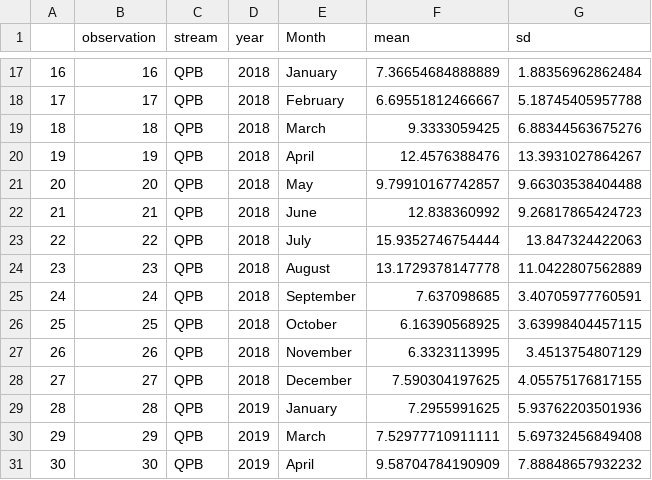
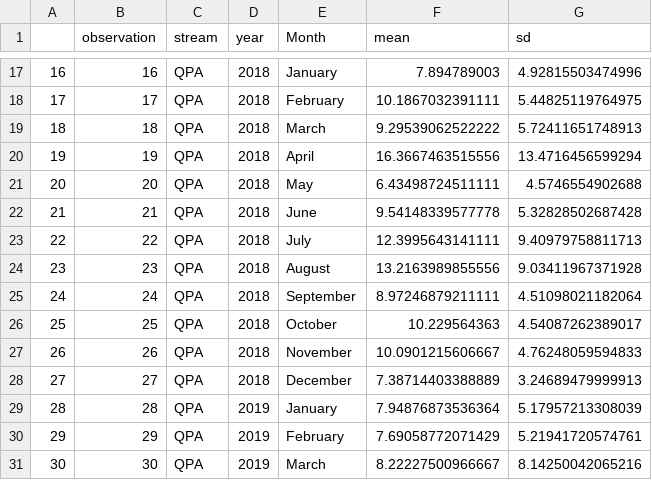
Before and after one commit to PEGutierrezF/datasummaryLTER, a CSV file: qpb_shrimps.csv, drawn as a sheet; only a part is shown, gaps mark what is left out; the diff covers the shown part only.

```diff
--- a/qpb_shrimps.csv
+++ b/qpb_shrimps.csv
@@ -17,15 +17,15 @@
-"16",16,"QPB",2018,"January",7.36654684888889,1.88356962862484
-"17",17,"QPB",2018,"February",6.69551812466667,5.18745405957788
-"18",18,"QPB",2018,"March",9.3333059425,6.88344563675276
-"19",19,"QPB",2018,"April",12.4576388476,13.3931027864267
-"20",20,"QPB",2018,"May",9.79910167742857,9.66303538404488
-"21",21,"QPB",2018,"June",12.838360992,9.26817865424723
-"22",22,"QPB",2018,"July",15.9352746754444,13.847324422063
-"23",23,"QPB",2018,"August",13.1729378147778,11.0422807562889
-"24",24,"QPB",2018,"September",7.637098685,3.40705977760591
-"25",25,"QPB",2018,"October",6.16390568925,3.63998404457115
-"26",26,"QPB",2018,"November",6.3323113995,3.4513754807129
-"27",27,"QPB",2018,"December",7.590304197625,4.05575176817155
-"28",28,"QPB",2019,"January",7.2955991625,5.93762203501936
-"29",29,"QPB",2019,"March",7.52977710911111,5.69732456849408
-"30",30,"QPB",2019,"April",9.58704784190909,7.88848657932232
+"16",16,"QPA",2018,"January",7.894789003,4.92815503474996
+"17",17,"QPA",2018,"February",10.1867032391111,5.44825119764975
+"18",18,"QPA",2018,"March",9.29539062522222,5.72411651748913
+"19",19,"QPA",2018,"April",16.3667463515556,13.4716456599294
+"20",20,"QPA",2018,"May",6.43498724511111,4.5746554902688
+"21",21,"QPA",2018,"June",9.54148339577778,5.32828502687428
+"22",22,"QPA",2018,"July",12.3995643141111,9.40979758811713
+"23",23,"QPA",2018,"August",13.2163989855556,9.03411967371928
+"24",24,"QPA",2018,"September",8.97246879211111,4.51098021182064
+"25",25,"QPA",2018,"October",10.229564363,4.54087262389017
+"26",26,"QPA",2018,"November",10.0901215606667,4.76248059594833
+"27",27,"QPA",2018,"December",7.38714403388889,3.24689479999913
+"28",28,"QPA",2019,"January",7.94876873536364,5.17957213308039
+"29",29,"QPA",2019,"February",7.69058772071429,5.21941720574761
+"30",30,"QPA",2019,"March",8.22227500966667,8.14250042065216
```
Also changed, not shown: 1 added row and 90 edited cells elsewhere in this file, 1 other file.
